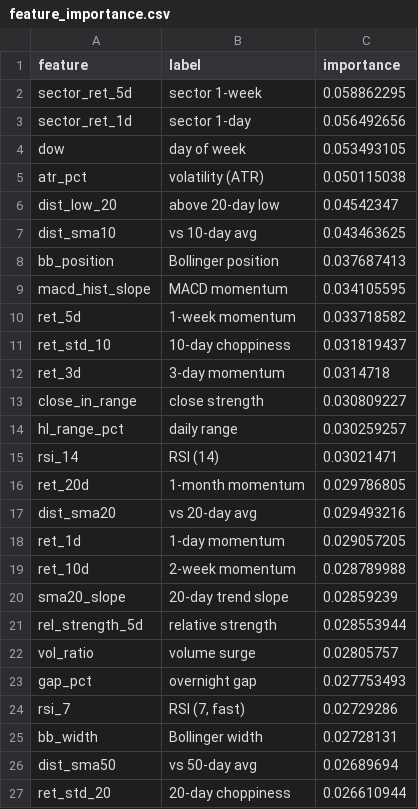
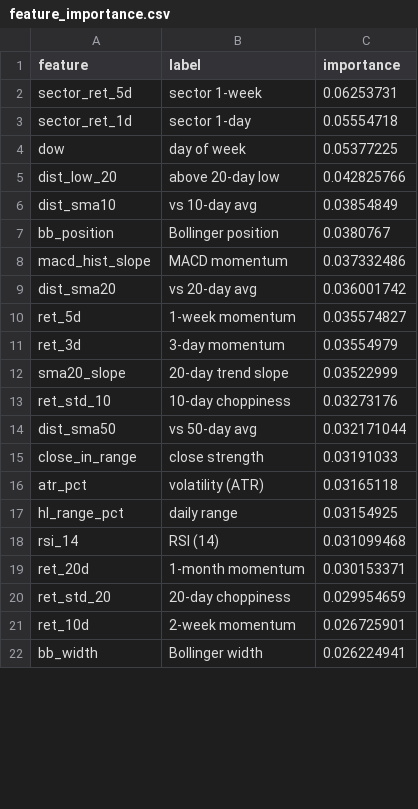
Before and after one commit to AadithS13/MyStockScanner, a CSV file: data/feature_importance.csv, drawn as a sheet; only a part is shown; the diff covers the shown part only.

```diff
--- a/data/feature_importance.csv
+++ b/data/feature_importance.csv
@@ -1,27 +1,22 @@
 feature,label,importance
-sector_ret_5d,sector 1-week,0.058862295
-sector_ret_1d,sector 1-day,0.056492656
-dow,day of week,0.053493105
-atr_pct,volatility (ATR),0.050115038
-dist_low_20,above 20-day low,0.04542347
-dist_sma10,vs 10-day avg,0.043463625
-bb_position,Bollinger position,0.037687413
-macd_hist_slope,MACD momentum,0.034105595
-ret_5d,1-week momentum,0.033718582
-ret_std_10,10-day choppiness,0.031819437
-ret_3d,3-day momentum,0.0314718
-close_in_range,close strength,0.030809227
-hl_range_pct,daily range,0.030259257
-rsi_14,RSI (14),0.03021471
-ret_20d,1-month momentum,0.029786805
-dist_sma20,vs 20-day avg,0.029493216
-ret_1d,1-day momentum,0.029057205
-ret_10d,2-week momentum,0.028789988
-sma20_slope,20-day trend slope,0.02859239
-rel_strength_5d,relative strength,0.028553944
-vol_ratio,volume surge,0.02805757
-gap_pct,overnight gap,0.027753493
-rsi_7,"RSI (7, fast)",0.02729286
-bb_width,Bollinger width,0.02728131
-dist_sma50,vs 50-day avg,0.02689694
-ret_std_20,20-day choppiness,0.026610944
+sector_ret_5d,sector 1-week,0.06253731
+sector_ret_1d,sector 1-day,0.05554718
+dow,day of week,0.05377225
+dist_low_20,above 20-day low,0.042825766
+dist_sma10,vs 10-day avg,0.03854849
+bb_position,Bollinger position,0.0380767
+macd_hist_slope,MACD momentum,0.037332486
+dist_sma20,vs 20-day avg,0.036001742
+ret_5d,1-week momentum,0.035574827
+ret_3d,3-day momentum,0.03554979
+sma20_slope,20-day trend slope,0.03522999
+ret_std_10,10-day choppiness,0.03273176
+dist_sma50,vs 50-day avg,0.032171044
+close_in_range,close strength,0.03191033
+atr_pct,volatility (ATR),0.03165118
+hl_range_pct,daily range,0.03154925
+rsi_14,RSI (14),0.031099468
+ret_20d,1-month momentum,0.030153371
+ret_std_20,20-day choppiness,0.029954659
+ret_10d,2-week momentum,0.026725901
+bb_width,Bollinger width,0.026224941
```
Also changed, not shown: 6 added rows, 1 removed row and 3 edited cells elsewhere in this file, 5 other files.
